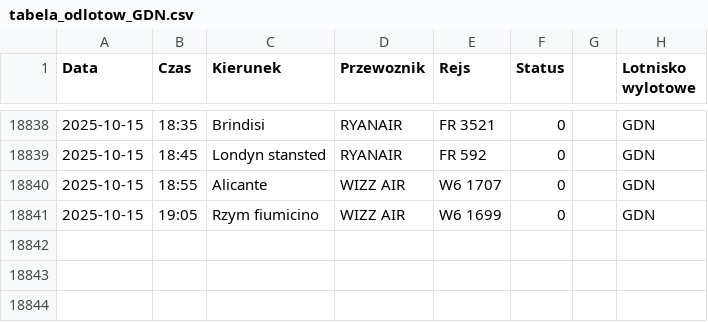
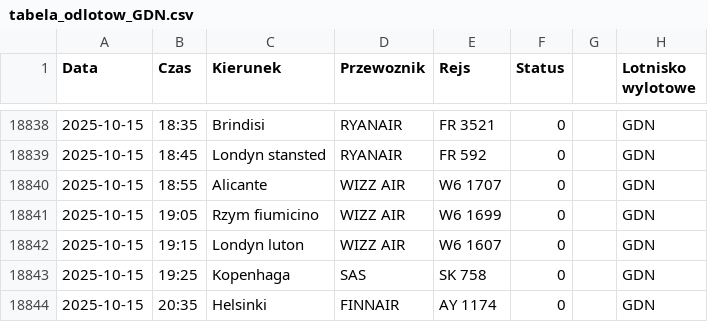
Before and after one commit to dariazielinska/departures-scraper, a CSV file: scraper/scraper_output/tabela_odlotow_GDN.csv, drawn as a sheet; only a part is shown, gaps mark what is left out; the diff names each change by its address in the sheet, - before the commit and + after, or states it on an @@ line.

```diff
--- a/scraper/scraper_output/tabela_odlotow_GDN.csv
+++ b/scraper/scraper_output/tabela_odlotow_GDN.csv
+row 18842: 2025-10-15 | 19:15 | Londyn luton | WIZZ AIR | W6 1607 | 0 |  | GDN
+row 18843: 2025-10-15 | 19:25 | Kopenhaga | SAS | SK 758 | 0 |  | GDN
+row 18844: 2025-10-15 | 20:35 | Helsinki | FINNAIR | AY 1174 | 0 |  | GDN
```
Also changed, not shown: scraper/scraper_output/tabela_odlotow_KTW.csv, scraper/scraper_output/tabela_odlotow_WMI.csv, 1 other file.
